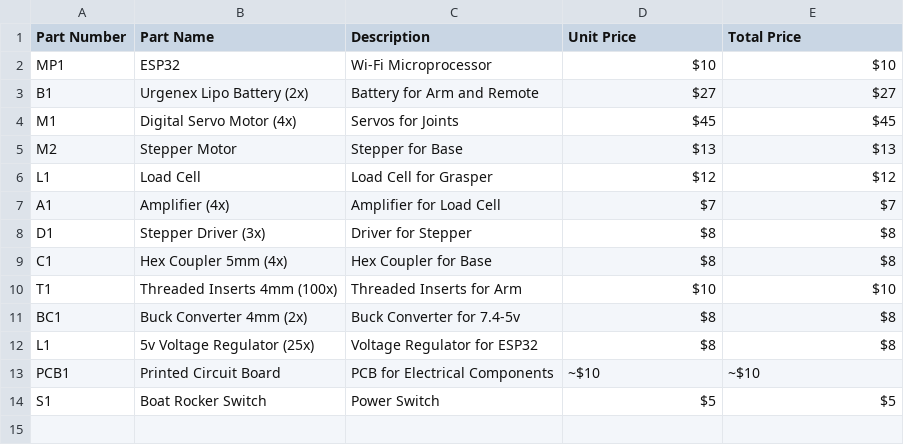
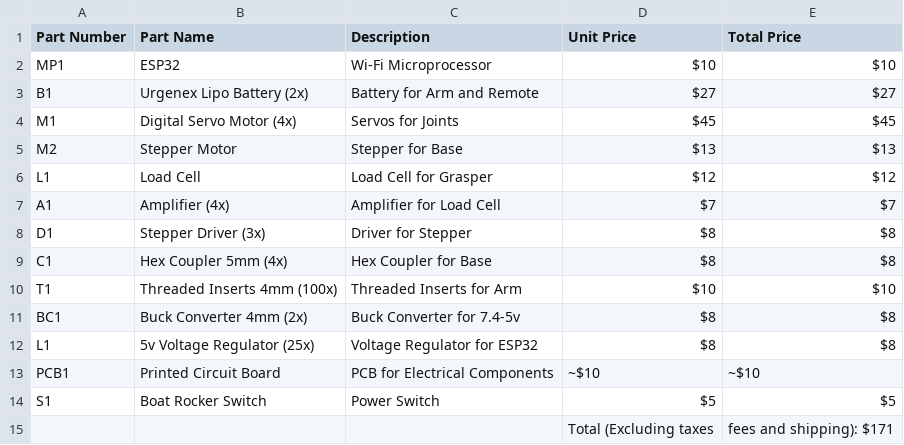
Before and after one commit to xsollwa/remote-assist-hand, a CSV file: Bill of Materials (BOM).csv, drawn as a sheet.

Commit message:
Update Bill of Materials (BOM).csv

```diff
--- a/Bill of Materials (BOM).csv
+++ b/Bill of Materials (BOM).csv
@@ -14 +14,2 @@ PCB1,Printed Circuit Board,PCB for Electrical Components,~$10,~$10
 S1,Boat Rocker Switch,Power Switch,$5,$5
+,,,Total (Excluding taxes, fees and shipping): $171
```
